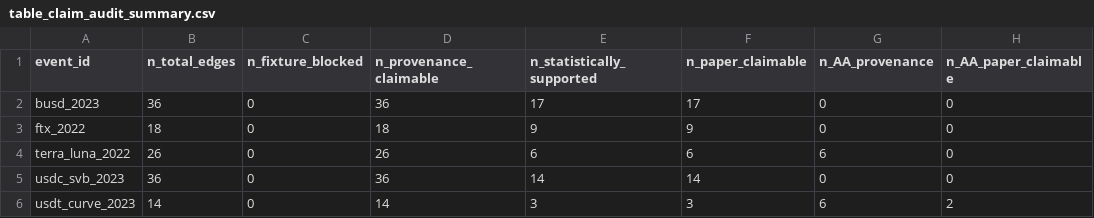
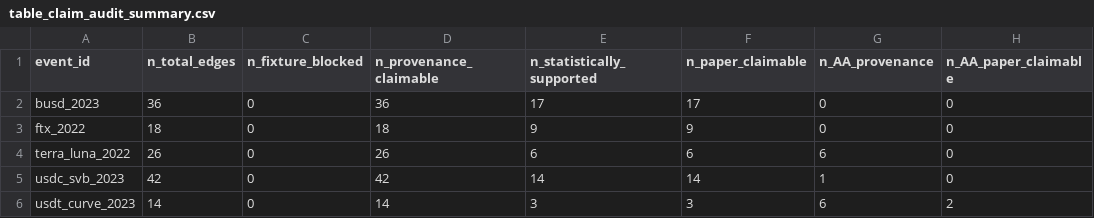
Before and after one commit to nl2992/ICAIF_stablecoin-contagion-network, a CSV file: results/paper/tables/table_claim_audit_summary.csv, drawn as a sheet; only a part is shown; the diff names each change by its address in the sheet, - before the commit and + after, or states it on an @@ line.

```diff
--- a/results/paper/tables/table_claim_audit_summary.csv
+++ b/results/paper/tables/table_claim_audit_summary.csv
-B5 (n_total_edges): 36
+B5 (n_total_edges): 42
-D5 (n_provenance_claimable): 36
+D5 (n_provenance_claimable): 42
-G5 (n_AA_provenance): 0
+G5 (n_AA_provenance): 1
```
Also changed, not shown: results/paper/tables/table_claim_language_summary.csv, 26 other files.
